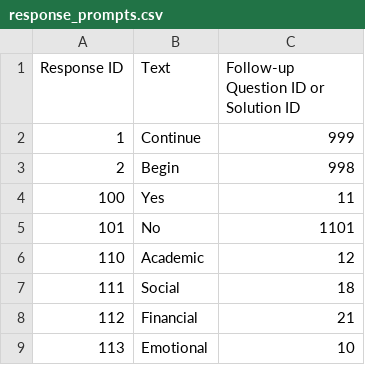
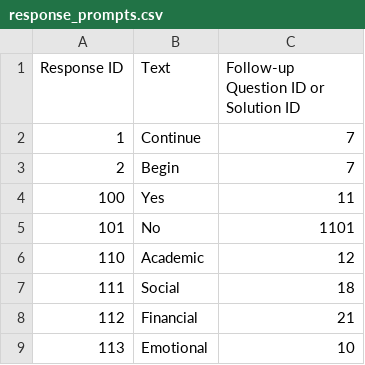
Before and after one commit to John-priv/student_sentiment_sensor, a CSV file: data/decision_tree/response_prompts.csv, drawn as a sheet; only a part is shown.

```diff
--- a/data/decision_tree/response_prompts.csv
+++ b/data/decision_tree/response_prompts.csv
@@ -1,4 +1,4 @@
 Response ID,Text,Follow-up Question ID or Solution ID
-1,Continue,999
-2,Begin,998
+1,Continue,7
+2,Begin,7
 100,Yes,11
```
Also changed, not shown: 1 other file.
